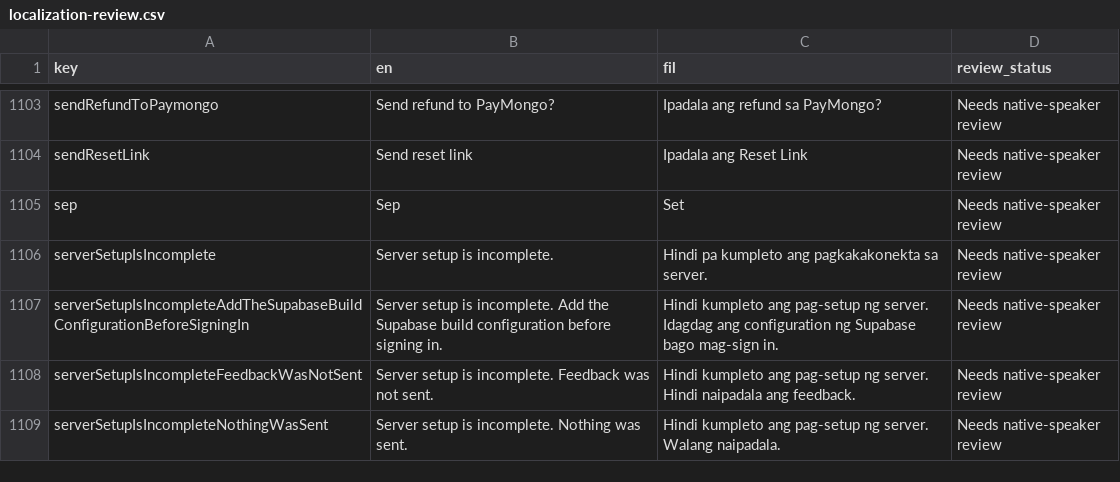
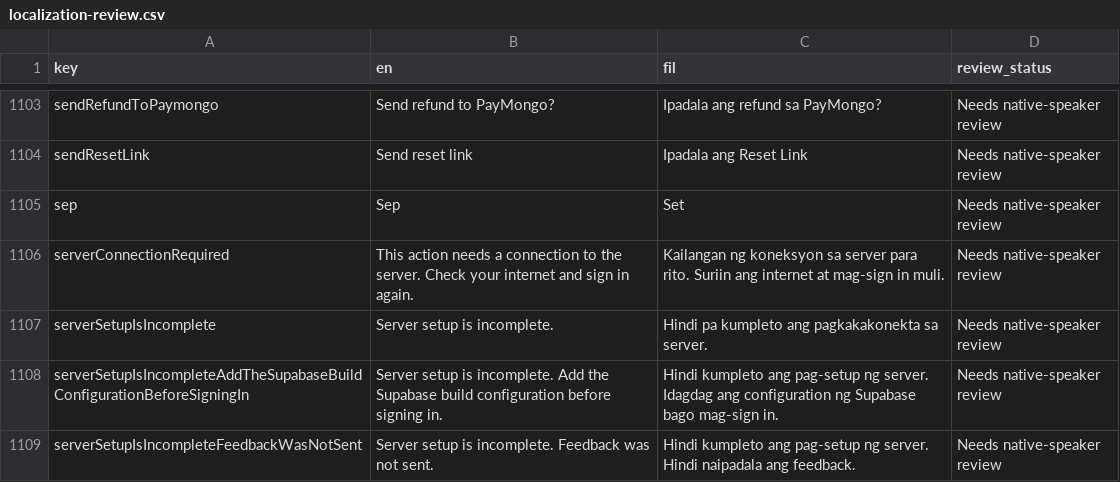
Before and after one commit to TraxexCo/tricgabay_app, a CSV file: docs/localization-review.csv, drawn as a sheet; only a part is shown, gaps mark what is left out; the shorter side is filled out with more unchanged rows; the diff names each change by its address in the sheet, - before the commit and + after, or states it on an @@ line.

```diff
--- a/docs/localization-review.csv
+++ b/docs/localization-review.csv
+row 1106: serverConnectionRequired | This action needs a connection to the server. Check your internet and sign in again. | Kailangan ng koneksyon sa server para rito. Suriin ang internet at mag-sign in muli. | Needs native-speaker review
```
Also changed, not shown: 15 other files.
